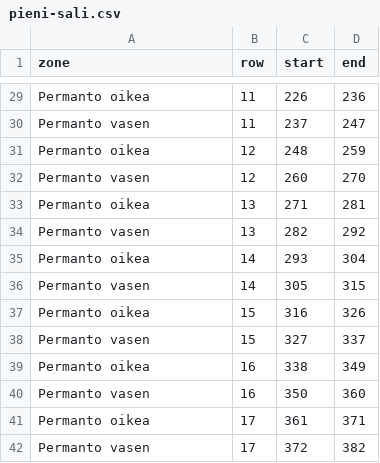
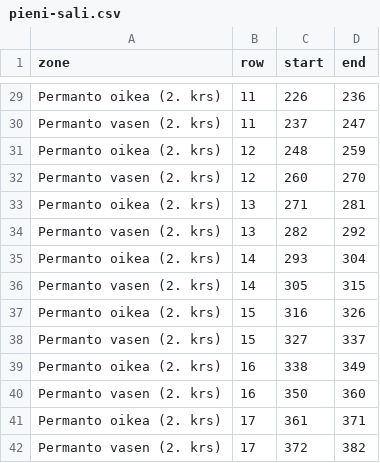
Before and after one commit to con2/kompassi, a CSV file: programme/models/paikkala_data/tampere-talo/pieni-sali.csv, drawn as a sheet; only a part is shown, gaps mark what is left out; the diff covers the shown part only; the diff names each change by its address in the sheet, - before the commit and + after, or states it on an @@ line.

```diff
--- a/programme/models/paikkala_data/tampere-talo/pieni-sali.csv
+++ b/programme/models/paikkala_data/tampere-talo/pieni-sali.csv
-A29 (zone): Permanto oikea
+A29 (zone): Permanto oikea (2. krs)
-A30 (zone): Permanto vasen
+A30 (zone): Permanto vasen (2. krs)
-A31 (zone): Permanto oikea
+A31 (zone): Permanto oikea (2. krs)
-A32 (zone): Permanto vasen
+A32 (zone): Permanto vasen (2. krs)
-A33 (zone): Permanto oikea
+A33 (zone): Permanto oikea (2. krs)
-A34 (zone): Permanto vasen
+A34 (zone): Permanto vasen (2. krs)
-A35 (zone): Permanto oikea
+A35 (zone): Permanto oikea (2. krs)
-A36 (zone): Permanto vasen
+A36 (zone): Permanto vasen (2. krs)
-A37 (zone): Permanto oikea
+A37 (zone): Permanto oikea (2. krs)
-A38 (zone): Permanto vasen
+A38 (zone): Permanto vasen (2. krs)
-A39 (zone): Permanto oikea
+A39 (zone): Permanto oikea (2. krs)
-A40 (zone): Permanto vasen
+A40 (zone): Permanto vasen (2. krs)
-A41 (zone): Permanto oikea
+A41 (zone): Permanto oikea (2. krs)
-A42 (zone): Permanto vasen
+A42 (zone): Permanto vasen (2. krs)
```
Also changed, not shown: 27 edited cells elsewhere in this file.
